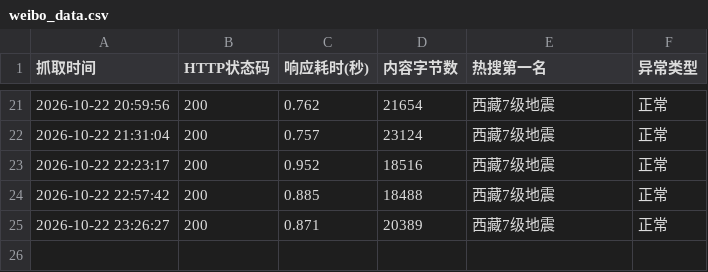
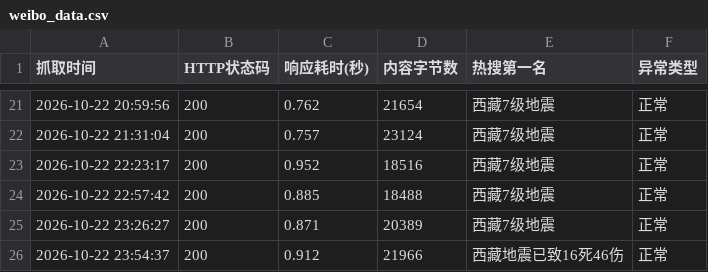
Before and after one commit to A0805/-, a CSV file: weibo_data.csv, drawn as a sheet; only a part is shown, gaps mark what is left out; the diff names each change by its address in the sheet, - before the commit and + after, or states it on an @@ line.

```diff
--- a/weibo_data.csv
+++ b/weibo_data.csv
+row 26: 2026-10-22 23:54:37 | 200 | 0.912 | 21966 | 西藏地震已致16死46伤 | 正常
```
